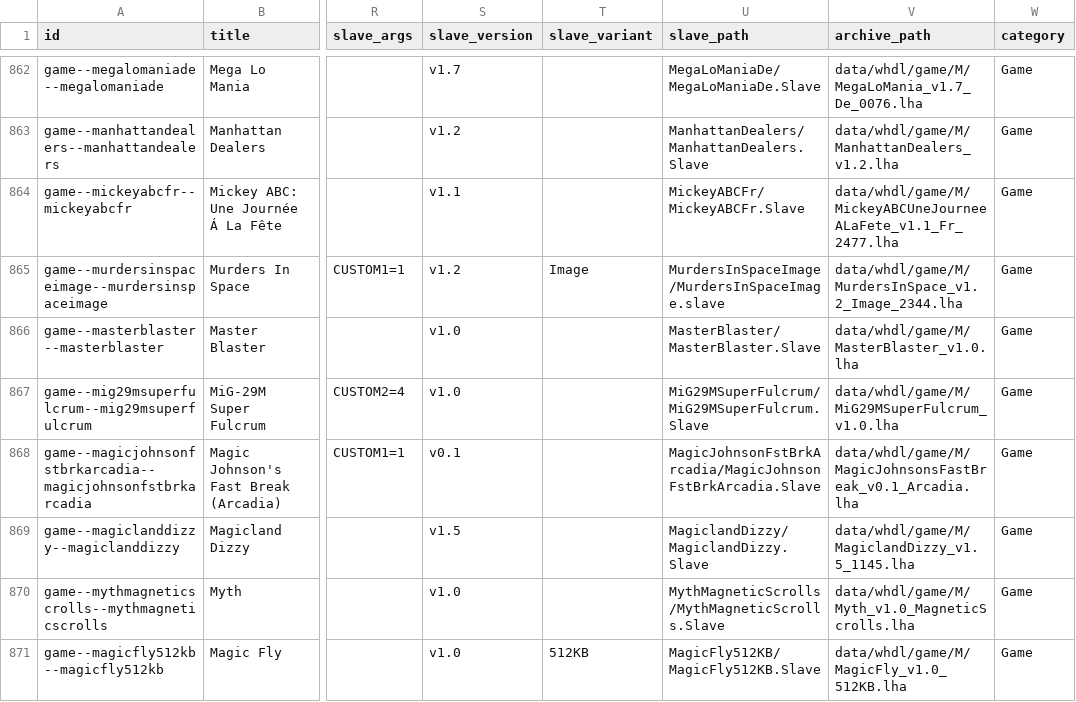
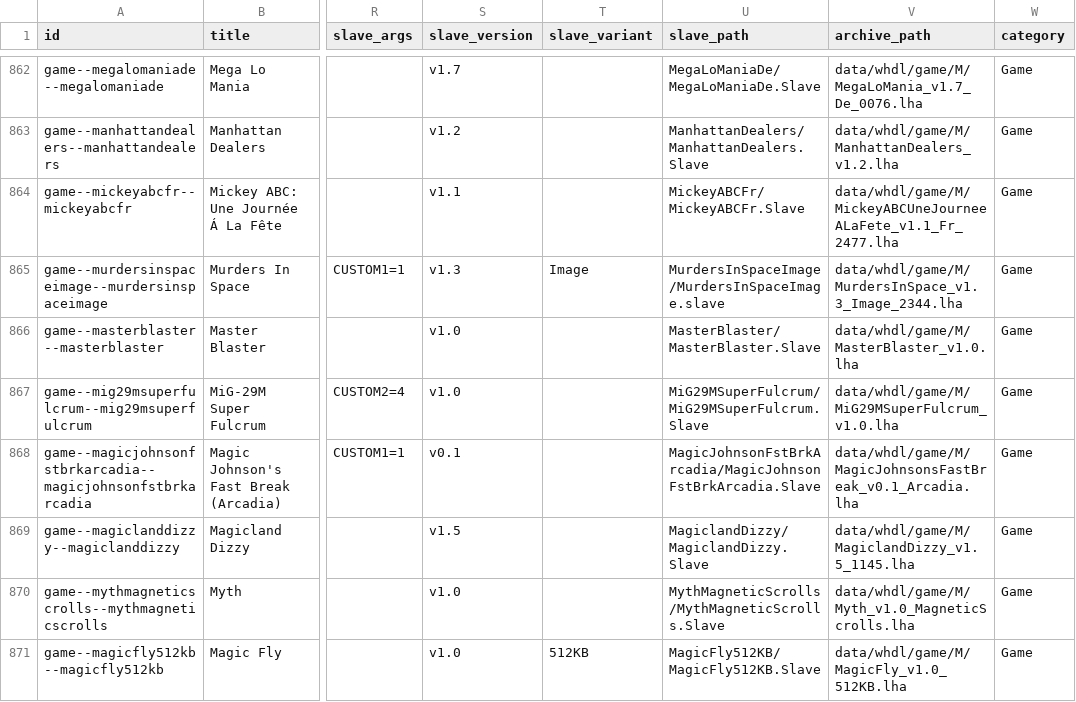
Before and after one commit to amigavision/AmigaVision, a CSV file: data/db/titles.csv, drawn as a sheet; only a part is shown, gaps mark what is left out; the diff covers the shown part only; the diff names each change by its address in the sheet, - before the commit and + after, or states it on an @@ line.

```diff
--- a/data/db/titles.csv
+++ b/data/db/titles.csv
-S865 (slave_version): v1.2
+S865 (slave_version): v1.3
-V865 (archive_path): data/whdl/game/M/MurdersInSpace_v1.2_Image_2344.lha
+V865 (archive_path): data/whdl/game/M/MurdersInSpace_v1.3_Image_2344.lha
```
Also changed, not shown: 5 added rows and 32 edited cells elsewhere in this file, 5 other files.
